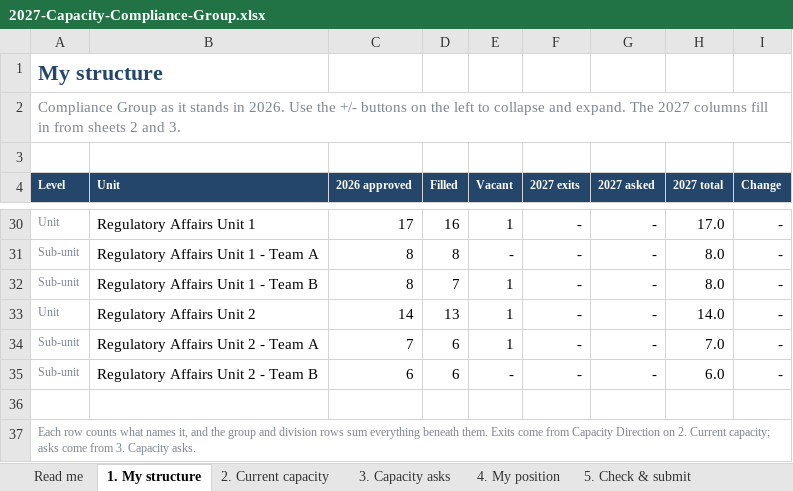
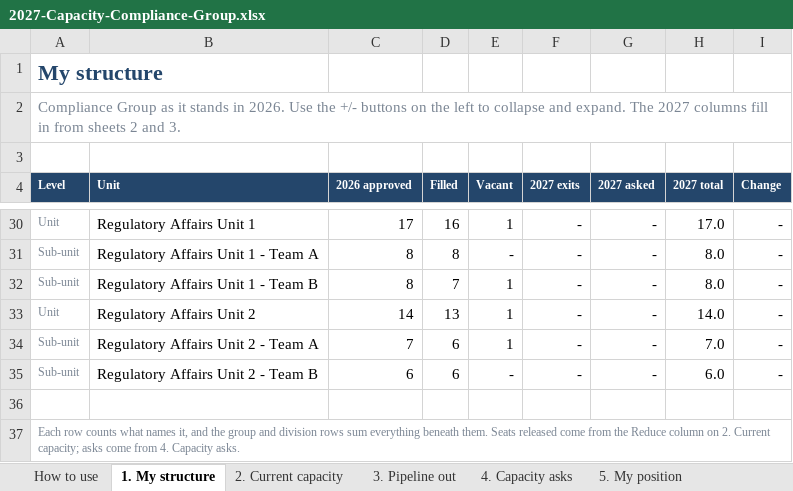
Before and after one commit to otbabd/Tracker, an Excel workbook: capacity/dist/templates/2027-Capacity-Compliance-Group.xlsx, sheet 1. My structure, drawn as a sheet; only a part is shown, gaps mark what is left out; values as stored, in another font and other column widths than the file's, no borders; conditional formats not drawn; the diff names each change by its address in the sheet, - before the commit and + after, or states it on an @@ line.

```diff
--- a/capacity/dist/templates/2027-Capacity-Compliance-Group.xlsx (sheet 1. My structure)
+++ b/capacity/dist/templates/2027-Capacity-Compliance-Group.xlsx (sheet 1. My structure)
-sheet tab: Read me
+sheet tab: How to use
-sheet tab: 3. Capacity asks
+sheet tab: 3. Pipeline out
-sheet tab: 4. My position
+sheet tab: 4. Capacity asks
-sheet tab: 5. Check & submit
+sheet tab: 5. My position
-A37 (Level): …beneath them. Exits come from Capacity Direction on 2. Current capacity; asks come from 3. Capacity asks.
+A37 (Level): …beneath them. Seats released come from the Reduce column on 2. Current capacity; asks come from 4. Capacity asks.
```
Also changed, not shown: sheet 2. Current capacity, sheet 4. Capacity asks, sheet 5. My position, sheet 3. Pipeline out, sheet How to use, other sheet tabs, formulas that keep their value, charts or pictures, capacity/dist/templates/2027-Capacity-CEO-Office.xlsx, capacity/dist/templates/2027-Capacity-Corporate-Banking-Group.xlsx, 22 other files.
